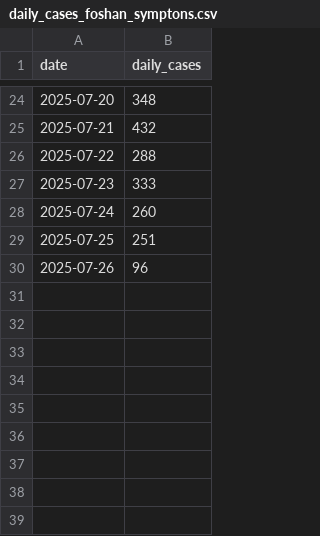
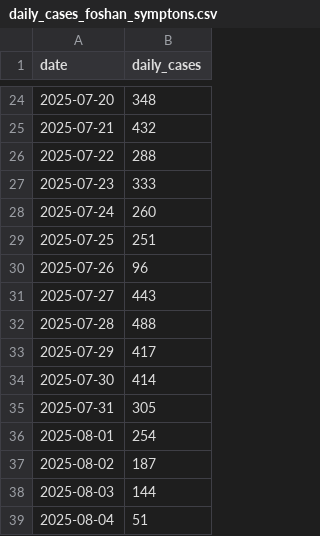
Before and after one commit to sepmein/vector_borne_disease_modelling, a CSV file: data/daily_cases_foshan_symptons.csv, drawn as a sheet; only a part is shown, gaps mark what is left out; the diff names each change by its address in the sheet, - before the commit and + after, or states it on an @@ line.

```diff
--- a/data/daily_cases_foshan_symptons.csv
+++ b/data/daily_cases_foshan_symptons.csv
+row 31: 2025-07-27 | 443
+row 32: 2025-07-28 | 488
+row 33: 2025-07-29 | 417
+row 34: 2025-07-30 | 414
+row 35: 2025-07-31 | 305
+row 36: 2025-08-01 | 254
+row 37: 2025-08-02 | 187
+row 38: 2025-08-03 | 144
+row 39: 2025-08-04 | 51
```
Also changed, not shown: data/daily_cases_foshan.csv, 1 other file.
